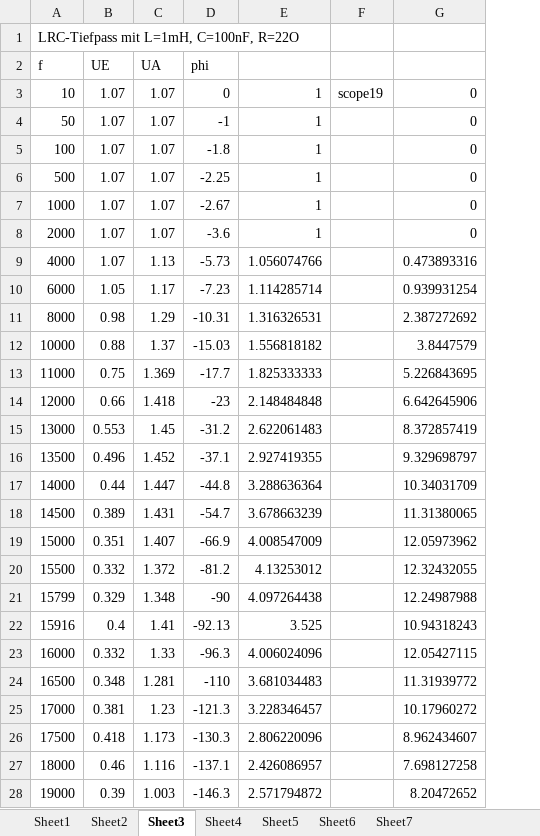
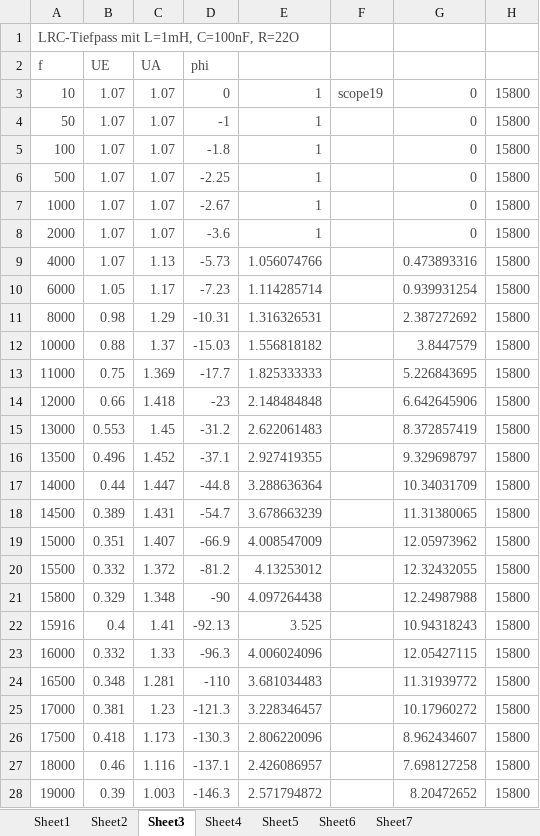
Before and after one commit to rotbackenpfeifdruesling/etglu2017s, an Excel workbook: lu2/aufgabe3.1_rc_tiefpass_bodediagramm.xlsx, sheet Sheet3, drawn as a sheet; only a part is shown; values as stored, in another font and other column widths than the file's, no borders; charts and pictures not drawn; the diff covers the shown part only; the diff names each change by its address in the sheet, - before the commit and + after, or states it on an @@ line.

```diff
--- a/lu2/aufgabe3.1_rc_tiefpass_bodediagramm.xlsx (sheet Sheet3)
+++ b/lu2/aufgabe3.1_rc_tiefpass_bodediagramm.xlsx (sheet Sheet3)
+column H, rows 3-28: all 15800
-A1 text colour: black
+A1 text colour: #4A4A4A
-A2:D2 text colour: black
+A2:D2 text colour: #4A4A4A
-A3:G3 text colour: black
+A3:G3 text colour: #4A4A4A
-A4:E28 text colour: black
+A4:E28 text colour: #4A4A4A
-G4:G28 text colour: black
+G4:G28 text colour: #4A4A4A
-A21: 15799
+A21: 15800
```
Also changed, not shown: 1 added row and cell formats elsewhere in this sheet, sheet Sheet5, sheet Sheet4, sheet Sheet6, sheet Sheet2, sheet Sheet7, sheet Sheet1, charts or pictures, 7 other files.
